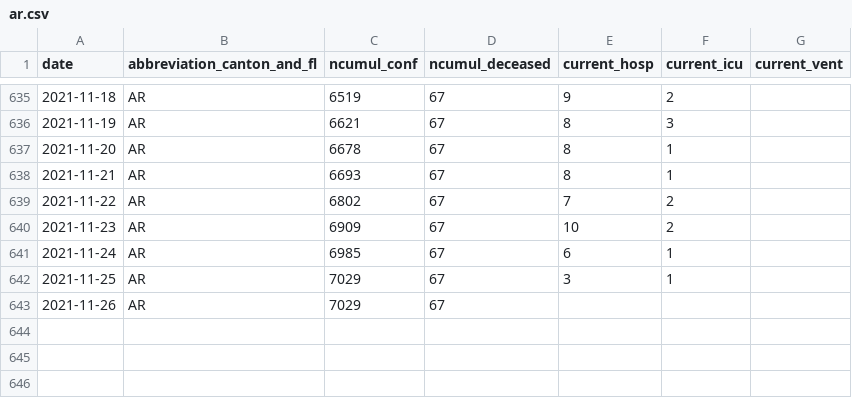
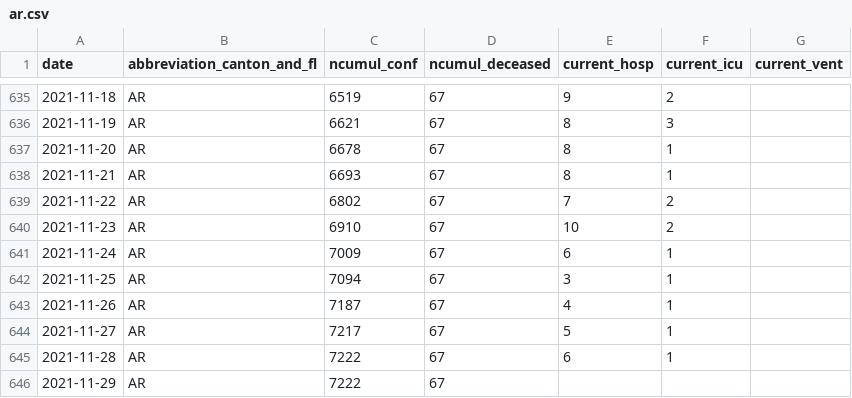
Before and after one commit to rsalzer/COVID_19_BAG, a CSV file: data/ar.csv, drawn as a sheet; only a part is shown, gaps mark what is left out.

```diff
--- a/data/ar.csv
+++ b/data/ar.csv
@@ -639,5 +639,8 @@ date,abbreviation_canton_and_fl,ncumul_conf,ncumul_deceased,current_hosp,current
 2021-11-22,AR,6802,67,7,2,
-2021-11-23,AR,6909,67,10,2,
-2021-11-24,AR,6985,67,6,1,
-2021-11-25,AR,7029,67,3,1,
-2021-11-26,AR,7029,67,,,
+2021-11-23,AR,6910,67,10,2,
+2021-11-24,AR,7009,67,6,1,
+2021-11-25,AR,7094,67,3,1,
+2021-11-26,AR,7187,67,4,1,
+2021-11-27,AR,7217,67,5,1,
+2021-11-28,AR,7222,67,6,1,
+2021-11-29,AR,7222,67,,,
```
Also changed, not shown: data/allagesdetails.csv, data/casesPerCanton.csv, 8 other files.
